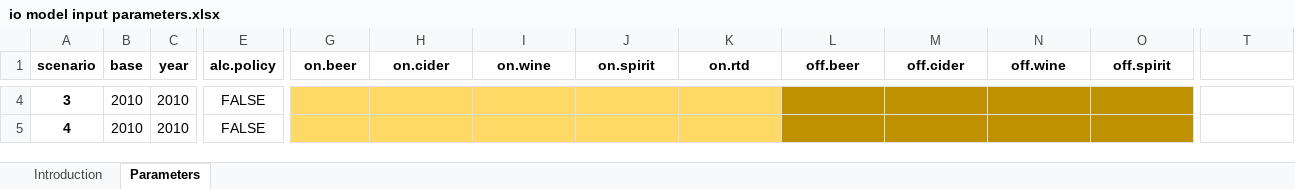
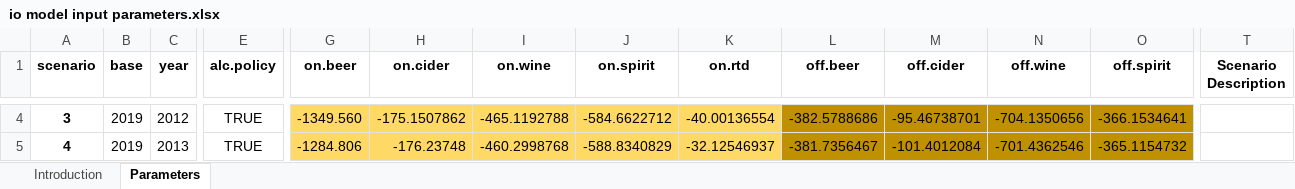
Before and after one commit to STAPM/tobalciomodel, an Excel workbook: data-raw/io model input parameters.xlsx, sheet Parameters, drawn as a sheet; only a part is shown, gaps mark what is left out; values as stored, in another font and other column widths than the file's, no borders; the diff covers the shown part only; the diff names each change by its address in the sheet, - before the commit and + after, or states it on an @@ line.

Commit message:
add scenarios for a 10% fall in consumption of alcohol products

```diff
--- a/data-raw/io model input parameters.xlsx (sheet Parameters)
+++ b/data-raw/io model input parameters.xlsx (sheet Parameters)
-T1: (empty)
+T1: Scenario Description
-B4:B5 (base): 2010
+B4:B5 (base): 2019
-C4 (year): 2010
+C4 (year): 2012
-E4:E5 (alc.policy): FALSE
+E4:E5 (alc.policy): TRUE
-G4 (on.beer): (empty)
+G4 (on.beer): -1349.560
-H4 (on.cider): (empty)
+H4 (on.cider): -175.1507862
-I4 (on.wine): (empty)
+I4 (on.wine): -465.1192788
-J4 (on.spirit): (empty)
+J4 (on.spirit): -584.6622712
-K4 (on.rtd): (empty)
+K4 (on.rtd): -40.00136554
-L4 (off.beer): (empty)
+L4 (off.beer): -382.5788686
-M4 (off.cider): (empty)
+M4 (off.cider): -95.46738701
-N4 (off.wine): (empty)
+N4 (off.wine): -704.1350656
-O4 (off.spirit): (empty)
+O4 (off.spirit): -366.1534641
-C5 (year): 2010
+C5 (year): 2013
-G5 (on.beer): (empty)
+G5 (on.beer): -1284.806
-H5 (on.cider): (empty)
+H5 (on.cider): -176.23748
-I5 (on.wine): (empty)
+I5 (on.wine): -460.2998768
-J5 (on.spirit): (empty)
+J5 (on.spirit): -588.8340829
-K5 (on.rtd): (empty)
+K5 (on.rtd): -32.12546937
-L5 (off.beer): (empty)
+L5 (off.beer): -381.7356467
-M5 (off.cider): (empty)
+M5 (off.cider): -101.4012084
-N5 (off.wine): (empty)
+N5 (off.wine): -701.4362546
-O5 (off.spirit): (empty)
+O5 (off.spirit): -365.1154732
```
Also changed, not shown: 126 edited cells and merged cells elsewhere in this sheet, 2 other files.
